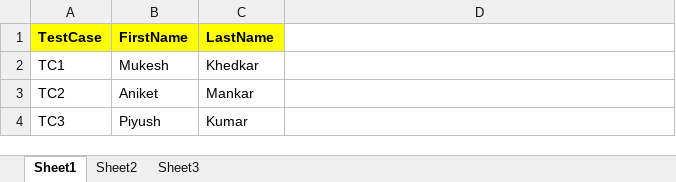
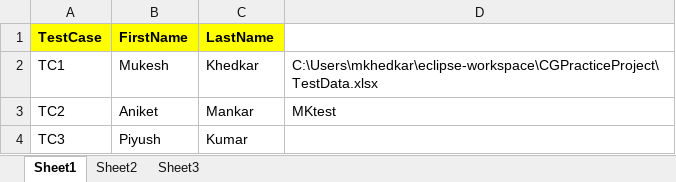
Before and after one commit to mukesh2588/CGPracticeProject, an Excel workbook: TestData.xlsx, sheet Sheet1, drawn as a sheet; values as stored, in another font and other column widths than the file's, no borders; the diff names each change by its address in the sheet, - before the commit and + after, or states it on an @@ line.

```diff
--- a/TestData.xlsx (sheet Sheet1)
+++ b/TestData.xlsx (sheet Sheet1)
-D2: (empty)
+D2: C:\Users\mkhedkar\eclipse-workspace\CGPracticeProject\TestData.xlsx
-D3: (empty)
+D3: MKtest
```
Also changed, not shown: 33 other files.
